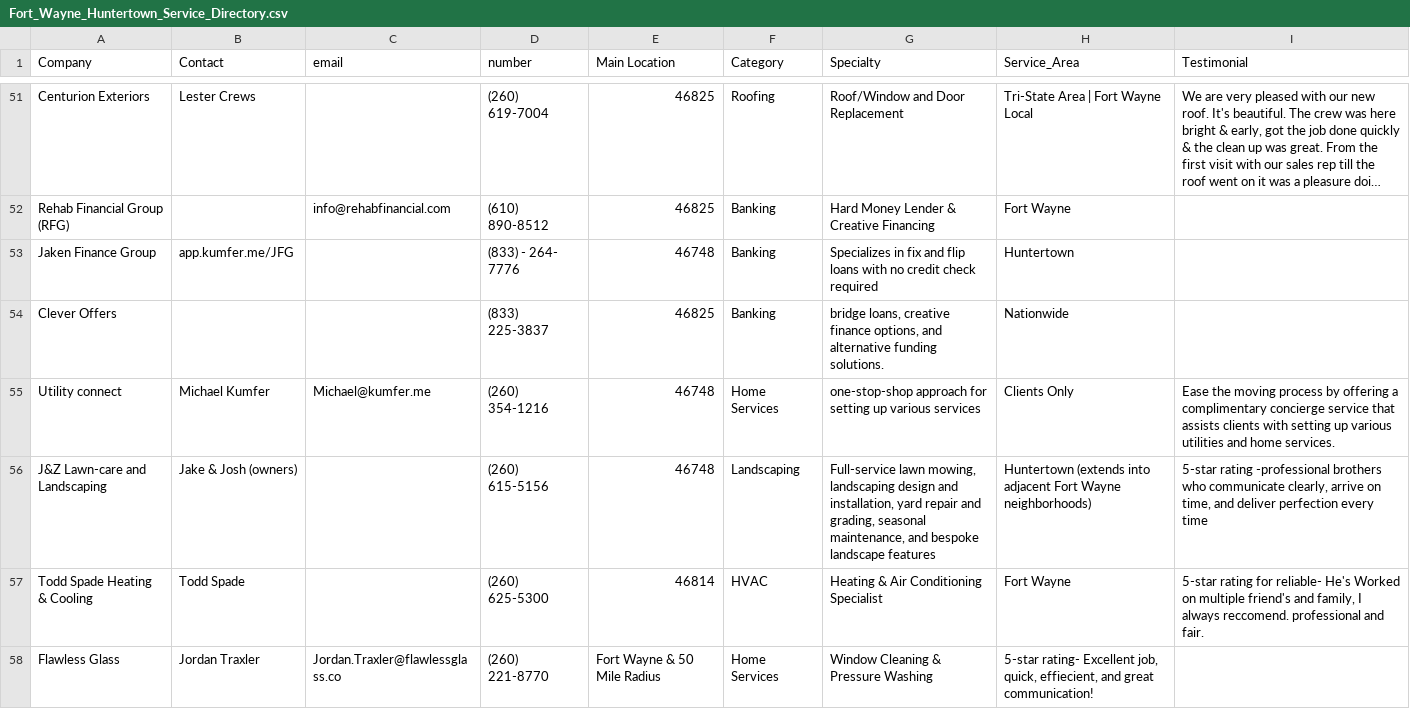
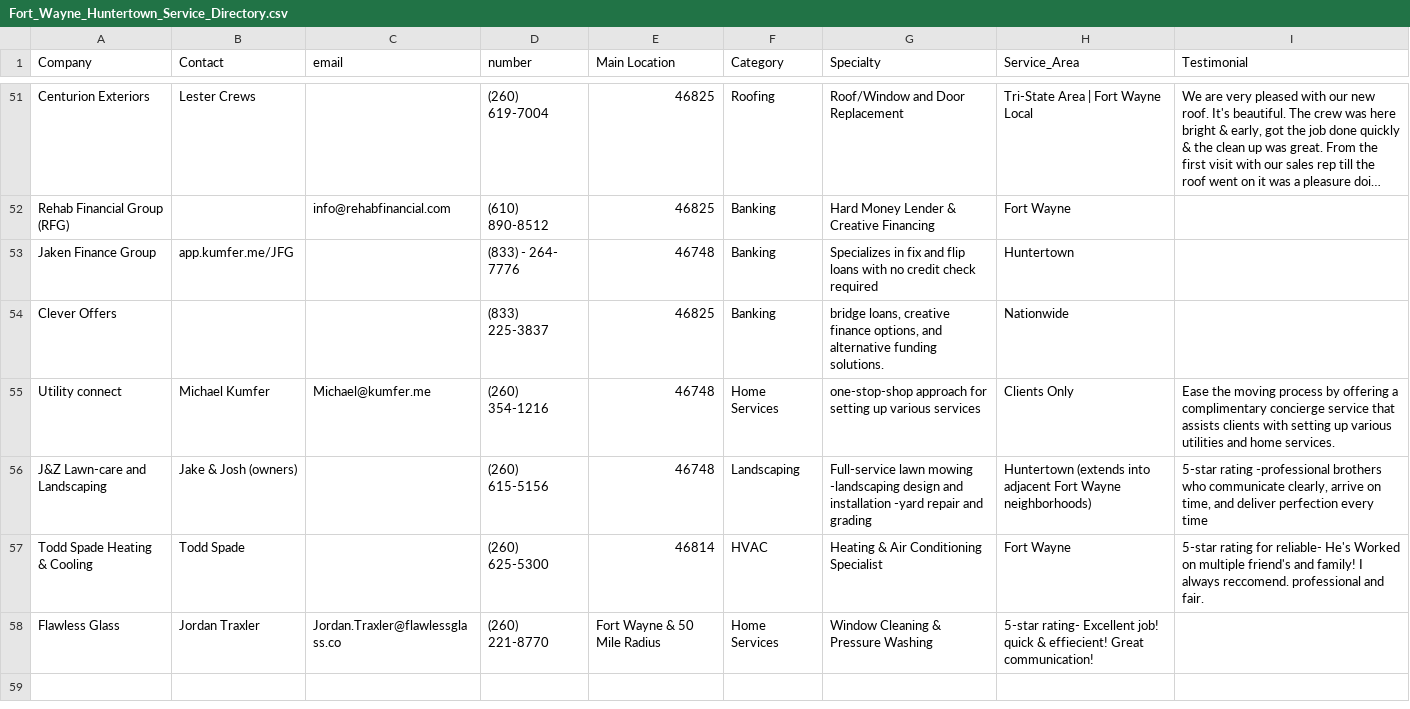
Before and after one commit to robert827d-coder/kumferdirectory, a CSV file: Fort_Wayne_Huntertown_Service_Directory.csv, drawn as a sheet; only a part is shown, gaps mark what is left out; long unchanged cells end in ….

Commit message:
Update Fort_Wayne_Huntertown_Service_Directory.csv

```diff
--- a/Fort_Wayne_Huntertown_Service_Directory.csv
+++ b/Fort_Wayne_Huntertown_Service_Directory.csv
@@ -55,4 +55,4 @@ Clever Offers,,,(833) 225-3837,46825,Banking,"bridge loans, creative finance opt
 Utility connect,Michael Kumfer,Michael@kumfer.me,(260) 354-1216,46748,Home Services,one-stop-shop approach for setting up various services,Clients Only,Ease the moving process by offering a complimentary concierge service that assists clients with setting up various utilities and home services.
-J&Z Lawn-care and Landscaping,Jake & Josh (owners),,(260) 615-5156,46748,Landscaping,"Full-service lawn mowing, landscaping design and installation, yard repair and grading, seasonal maintenance, and bespoke landscape features","Huntertown (extends into adjacent Fort Wayne neighborhoods)","5-star rating -professional brothers who communicate clearly, arrive on time, and deliver perfection every time"
-Todd Spade Heating & Cooling,Todd Spade,,(260) 625-5300,46814,HVAC, Heating & Air Conditioning Specialist, Fort Wayne, "5-star rating for reliable- He's Worked on multiple friend's and family, I always reccomend. professional and fair."
-Flawless Glass,Jordan Traxler,Jordan.Traxler@flawlessglass.co,(260) 221-8770,Fort Wayne & 50 Mile Radius,Home Services,Window Cleaning & Pressure Washing,"5-star rating- Excellent job, quick, effiecient, and great communication!"
+J&Z Lawn-care and Landscaping,Jake & Josh (owners),,(260) 615-5156,46748,Landscaping,"Full-service lawn mowing -landscaping design and installation -yard repair and grading","Huntertown (extends into adjacent Fort Wayne neighborhoods)","5-star rating -professional brothers who communicate clearly, arrive on time, and deliver perfection every time"
+Todd Spade Heating & Cooling,Todd Spade,,(260) 625-5300,46814,HVAC, Heating & Air Conditioning Specialist, Fort Wayne, "5-star rating for reliable- He's Worked on multiple friend's and family! I always reccomend. professional and fair."
+Flawless Glass,Jordan Traxler,Jordan.Traxler@flawlessglass.co,(260) 221-8770,Fort Wayne & 50 Mile Radius,Home Services,Window Cleaning & Pressure Washing,"5-star rating- Excellent job! quick & effiecient! Great communication!"
```
